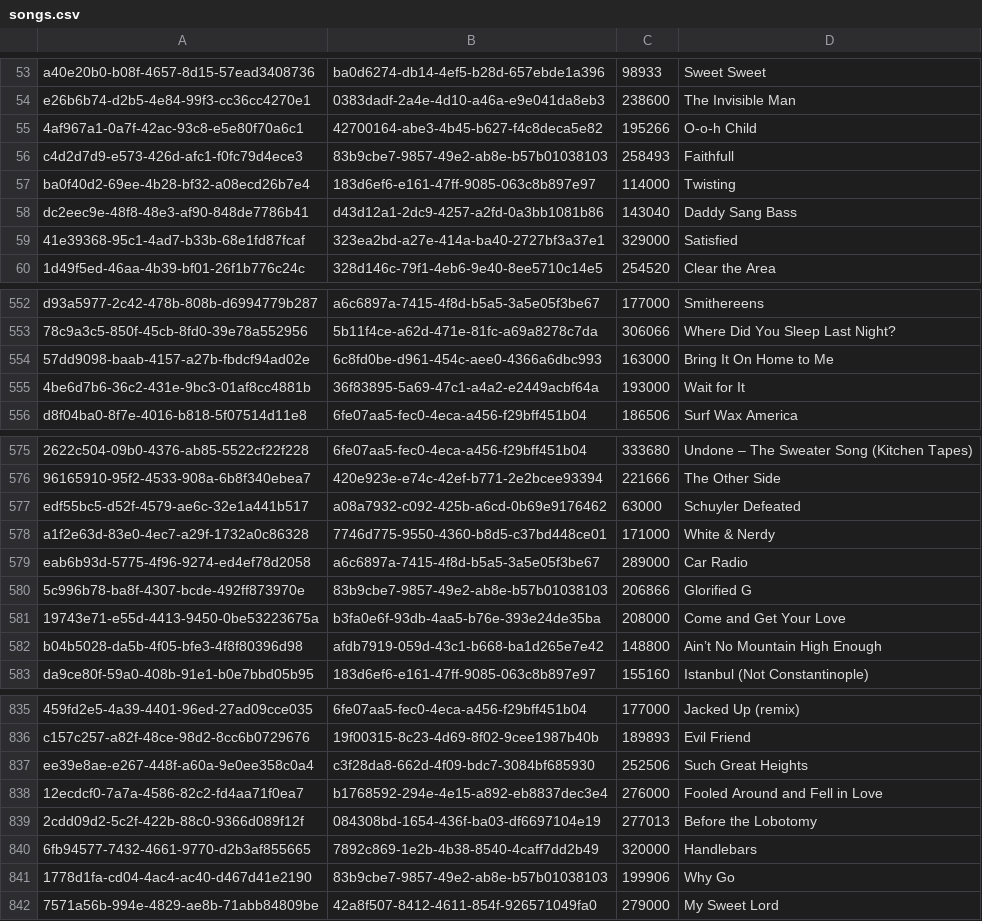
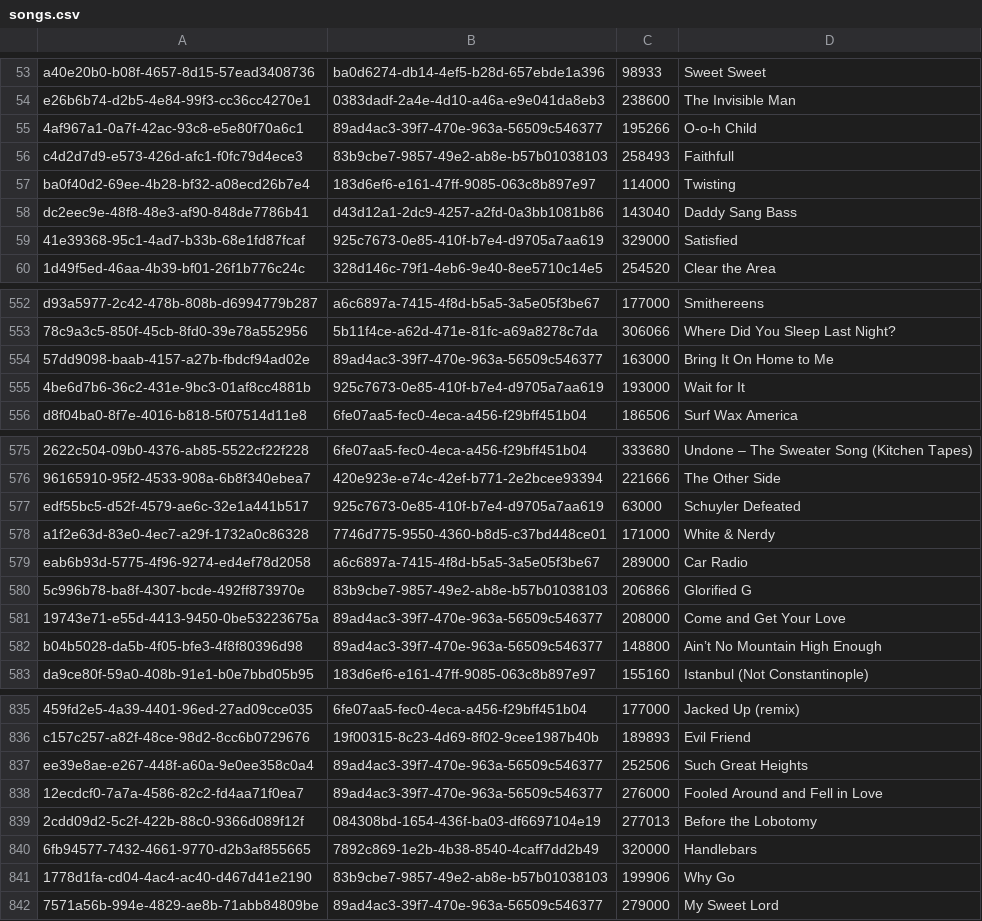
Before and after one commit to RogerTheRabbit/design-project-swen-262-design-project-team-4, a CSV file: src/data/global/songs.csv, drawn as a sheet; only a part is shown, gaps mark what is left out; the diff covers the shown part only; the diff names each change by its address in the sheet, - before the commit and + after, or states it on an @@ line.

```diff
--- a/src/data/global/songs.csv
+++ b/src/data/global/songs.csv
-B55: 42700164-abe3-4b45-b627-f4c8deca5e82
+B55: 89ad4ac3-39f7-470e-963a-56509c546377
-B59: 323ea2bd-a27e-414a-ba40-2727bf3a37e1
+B59: 925c7673-0e85-410f-b7e4-d9705a7aa619
-B554: 6c8fd0be-d961-454c-aee0-4366a6dbc993
+B554: 89ad4ac3-39f7-470e-963a-56509c546377
-B555: 36f83895-5a69-47c1-a4a2-e2449acbf64a
+B555: 925c7673-0e85-410f-b7e4-d9705a7aa619
-B577: a08a7932-c092-425b-a6cd-0b69e9176462
+B577: 925c7673-0e85-410f-b7e4-d9705a7aa619
-B581: b3fa0e6f-93db-4aa5-b76e-393e24de35ba
+B581: 89ad4ac3-39f7-470e-963a-56509c546377
-B582: afdb7919-059d-43c1-b668-ba1d265e7e42
+B582: 89ad4ac3-39f7-470e-963a-56509c546377
-B837: c3f28da8-662d-4f09-bdc7-3084bf685930
+B837: 89ad4ac3-39f7-470e-963a-56509c546377
-B838: b1768592-294e-4e15-a892-eb8837dec3e4
+B838: 89ad4ac3-39f7-470e-963a-56509c546377
-B842: 42a8f507-8412-4611-854f-926571049fa0
+B842: 89ad4ac3-39f7-470e-963a-56509c546377
```
Also changed, not shown: 66 edited cells elsewhere in this file.
